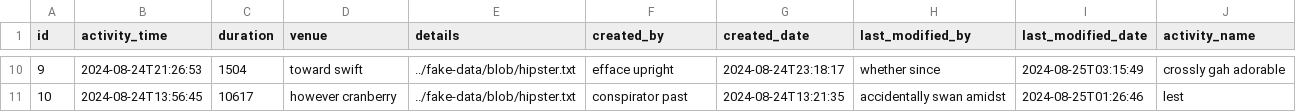
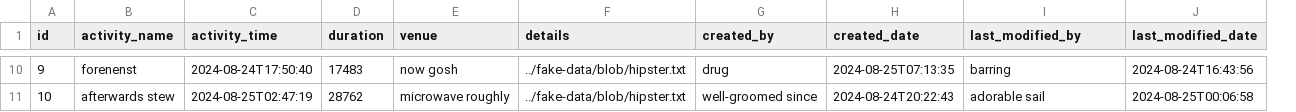
Before and after one commit to sayoungestguy/scaleup, a CSV file: src/main/resources/config/liquibase/fake-data/activity.csv, drawn as a sheet; only a part is shown, gaps mark what is left out; removed rows and columns are numbered as before the commit, all else as after; the diff covers the shown part only; the diff names each change by its address in the sheet, - before the commit and + after, or states it on an @@ line.

```diff
--- a/src/main/resources/config/liquibase/fake-data/activity.csv
+++ b/src/main/resources/config/liquibase/fake-data/activity.csv
+column B (activity_name), rows 10-11: forenenst | afterwards stew
-column J (activity_name), rows 10-11: crossly gah adorable | lest
-C10 (activity_time): 2024-08-24T21:26:53
+C10 (activity_time): 2024-08-24T17:50:40
-D10 (duration): 1504
+D10 (duration): 17483
-E10 (venue): toward swift
+E10 (venue): now gosh
-G10 (created_by): efface upright
+G10 (created_by): drug
-H10 (created_date): 2024-08-24T23:18:17
+H10 (created_date): 2024-08-25T07:13:35
-I10 (last_modified_by): whether since
+I10 (last_modified_by): barring
-J10 (last_modified_date): 2024-08-25T03:15:49
+J10 (last_modified_date): 2024-08-24T16:43:56
-C11 (activity_time): 2024-08-24T13:56:45
+C11 (activity_time): 2024-08-25T02:47:19
-D11 (duration): 10617
+D11 (duration): 28762
-E11 (venue): however cranberry
+E11 (venue): microwave roughly
-G11 (created_by): conspirator past
+G11 (created_by): well-groomed since
-H11 (created_date): 2024-08-24T13:21:35
+H11 (created_date): 2024-08-24T20:22:43
-I11 (last_modified_by): accidentally swan amidst
+I11 (last_modified_by): adorable sail
-J11 (last_modified_date): 2024-08-25T01:26:46
+J11 (last_modified_date): 2024-08-25T00:06:58
```
Also changed, not shown: 56 edited cells elsewhere in this file, 39 other files.
